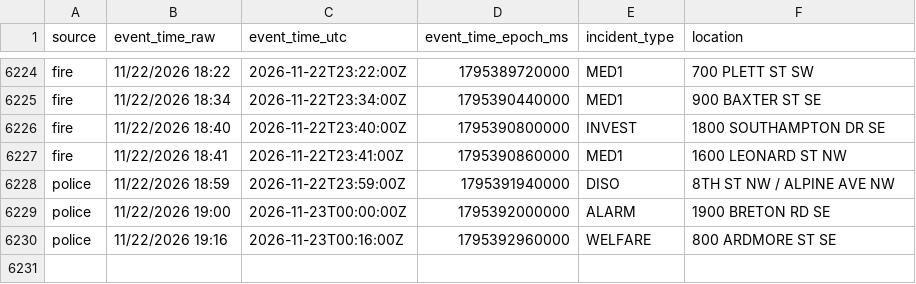
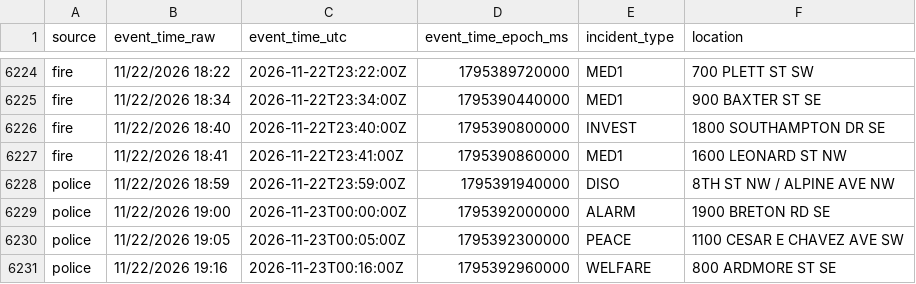
Before and after one commit to Cantica-Systems/kent-co-mi-dispatch, a CSV file: data/grcity/2026-11.csv, drawn as a sheet; only a part is shown, gaps mark what is left out; the diff names each change by its address in the sheet, - before the commit and + after, or states it on an @@ line.

```diff
--- a/data/grcity/2026-11.csv
+++ b/data/grcity/2026-11.csv
+row 6230: police | 11/22/2026 19:05 | 2026-11-23T00:05:00Z | 1795392300000 | PEACE | 1100 CESAR E CHAVEZ AVE SW
```
Also changed, not shown: 2 other files.
